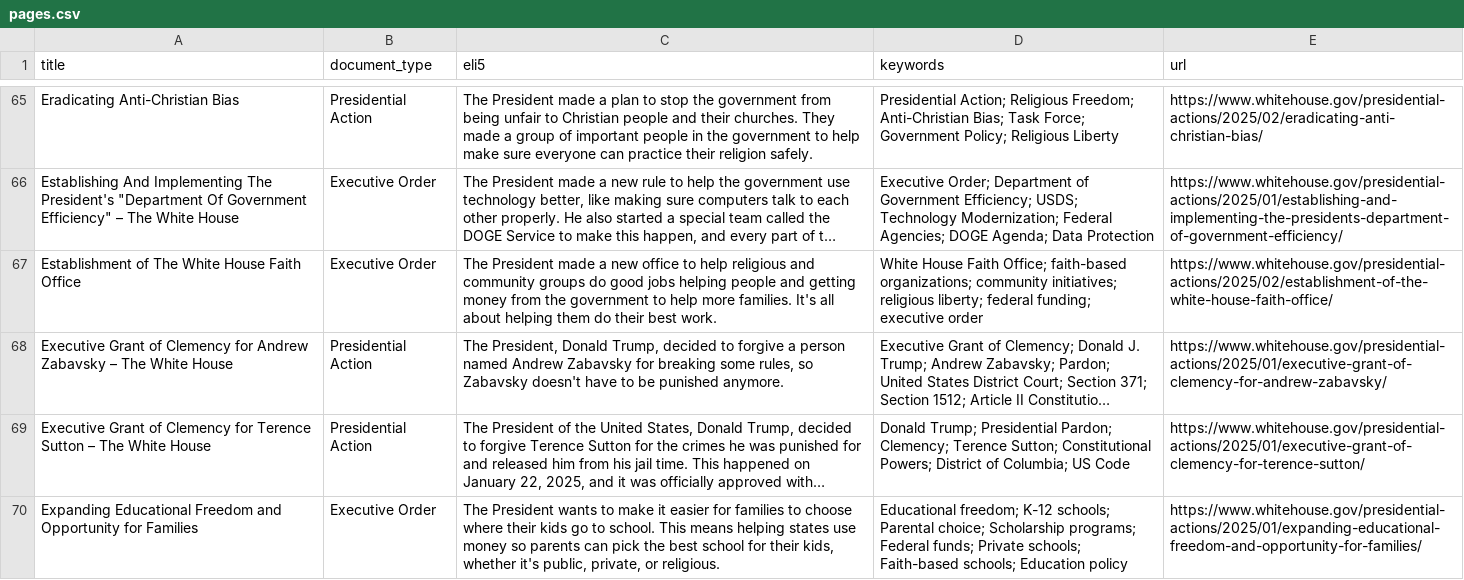
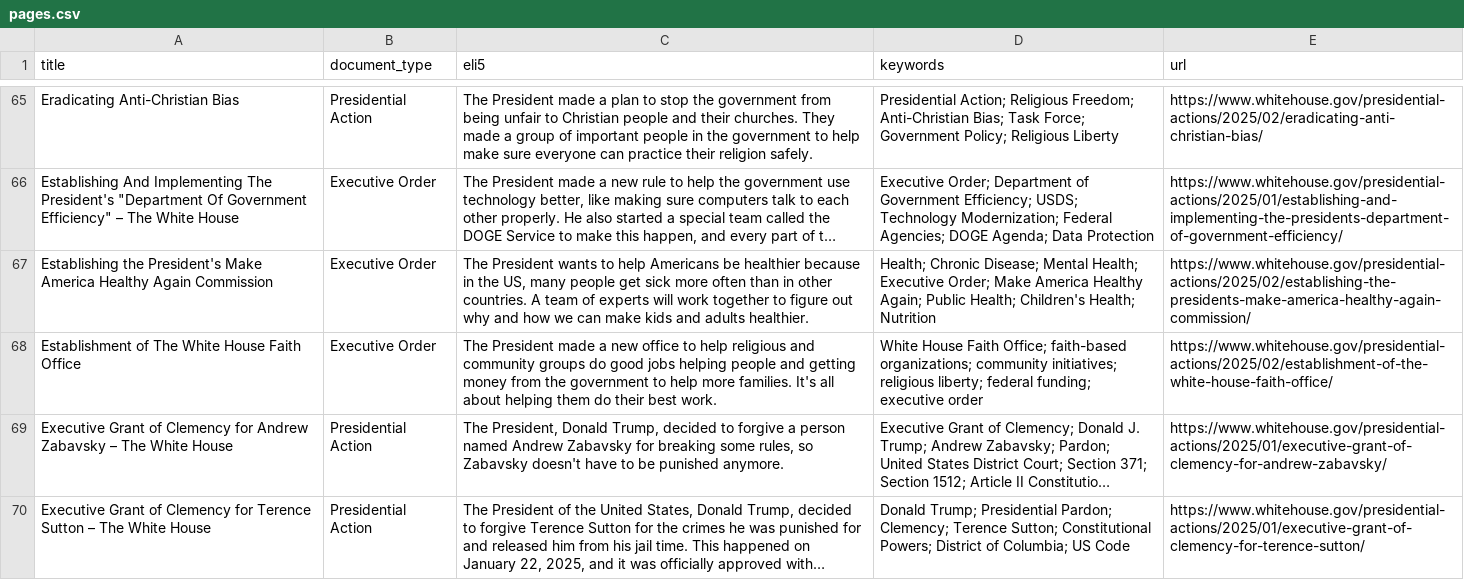
Before and after one commit to mjbommar/wh-pa, a CSV file: pages.csv, drawn as a sheet; only a part is shown, gaps mark what is left out; the shorter side is filled out with more unchanged rows; long unchanged cells end in …; the diff covers the shown part only; the diff names each change by its address in the sheet, - before the commit and + after, or states it on an @@ line.

```diff
--- a/pages.csv
+++ b/pages.csv
+row 67: Establishing the President's Make America Healthy Again Commission | Executive Order | The President wants to help Americans be healthier because in the US, many people get sick more often than in other countries. A team of experts will work together to figure out why and how we can make kids and adults healthier. | Health; Chronic Disease; Mental Health; Executive Order; Make America Healthy Again; Public Health; Children's Health; Nutrition | https://www.whitehouse.gov/presidential-actions/2025/02/establishing-the-presidents-make-america-healthy-again-commission/
```
Also changed, not shown: 3 added rows elsewhere in this file, 12 other files.
